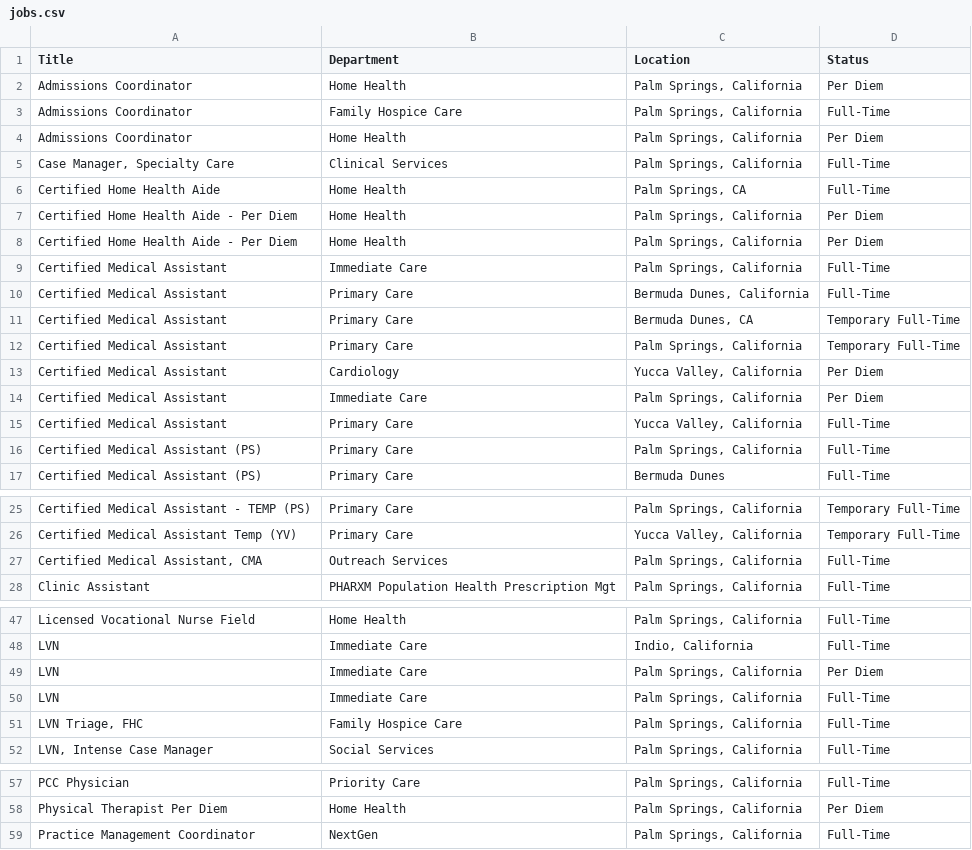
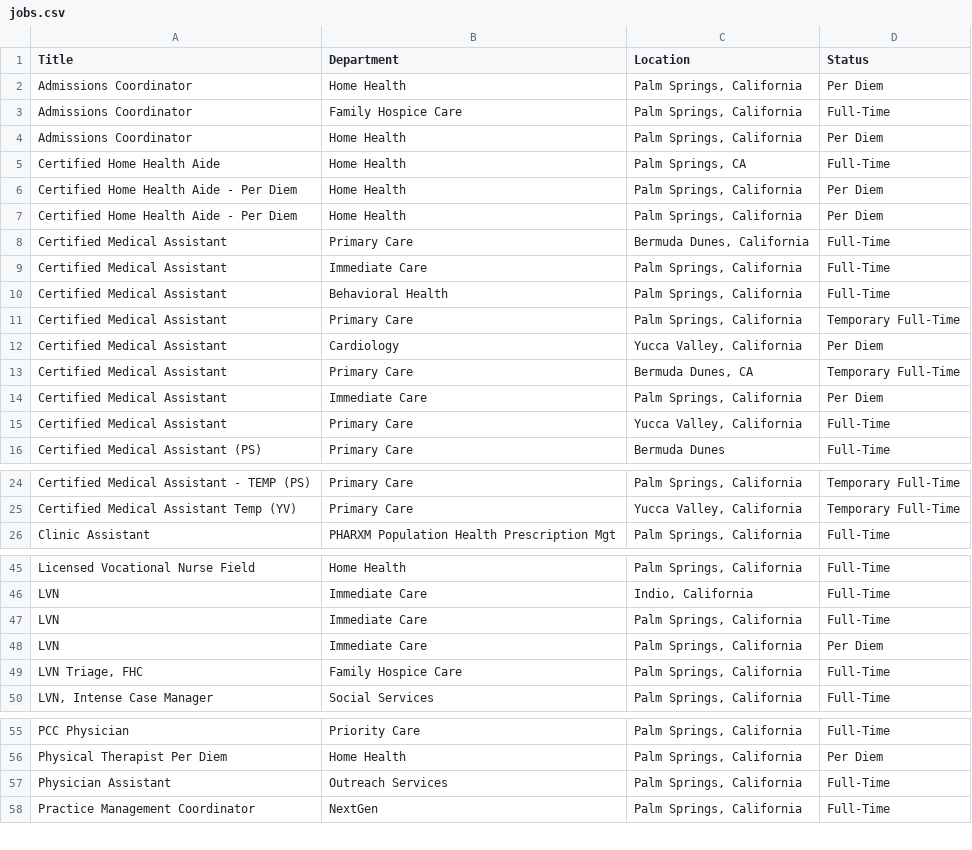
Before and after one commit to ryancheley/dohc_jobs, a CSV file: jobs.csv, drawn as a sheet; only a part is shown, gaps mark what is left out; the diff covers the shown part only.

Commit message:
updated jobs

```diff
--- a/jobs.csv
+++ b/jobs.csv
@@ -4,3 +4,2 @@ Admissions Coordinator,Family Hospice Care,"Palm Springs, California",Full-Time
 Admissions Coordinator,Home Health,"Palm Springs, California",Per Diem
-"Case Manager, Specialty Care",Clinical Services,"Palm Springs, California",Full-Time
 Certified Home Health Aide,Home Health,"Palm Springs, CA",Full-Time
@@ -8,10 +7,10 @@ Certified Home Health Aide - Per Diem,Home Health,"Palm Springs, California",Per
 Certified Home Health Aide - Per Diem,Home Health,"Palm Springs, California",Per Diem
+Certified Medical Assistant,Primary Care,"Bermuda Dunes, California",Full-Time
 Certified Medical Assistant,Immediate Care,"Palm Springs, California",Full-Time
-Certified Medical Assistant,Primary Care,"Bermuda Dunes, California",Full-Time
-Certified Medical Assistant,Primary Care,"Bermuda Dunes, CA",Temporary Full-Time
+Certified Medical Assistant,Behavioral Health,"Palm Springs, California",Full-Time
 Certified Medical Assistant,Primary Care,"Palm Springs, California",Temporary Full-Time
 Certified Medical Assistant,Cardiology,"Yucca Valley, California",Per Diem
+Certified Medical Assistant,Primary Care,"Bermuda Dunes, CA",Temporary Full-Time
 Certified Medical Assistant,Immediate Care,"Palm Springs, California",Per Diem
 Certified Medical Assistant,Primary Care,"Yucca Valley, California",Full-Time
-Certified Medical Assistant (PS),Primary Care,"Palm Springs, California",Full-Time
 Certified Medical Assistant (PS),Primary Care,Bermuda Dunes,Full-Time
@@ -26,3 +25,2 @@ Certified Medical Assistant - TEMP (PS),Primary Care,"Palm Springs, California",
 Certified Medical Assistant Temp (YV),Primary Care,"Yucca Valley, California",Temporary Full-Time
-"Certified Medical Assistant, CMA",Outreach Services,"Palm Springs, California",Full-Time
 Clinic Assistant,PHARXM Population Health Prescription Mgt,"Palm Springs, California",Full-Time
@@ -48,4 +46,4 @@ Licensed Vocational Nurse Field,Home Health,"Palm Springs, California",Full-Time
 LVN,Immediate Care,"Indio, California",Full-Time
+LVN,Immediate Care,"Palm Springs, California",Full-Time
 LVN,Immediate Care,"Palm Springs, California",Per Diem
-LVN,Immediate Care,"Palm Springs, California",Full-Time
 "LVN Triage, FHC",Family Hospice Care,"Palm Springs, California",Full-Time
@@ -58,2 +56,3 @@ PCC Physician,Priority Care,"Palm Springs, California",Full-Time
 Physical Therapist Per Diem,Home Health,"Palm Springs, California",Per Diem
+Physician Assistant,Outreach Services,"Palm Springs, California",Full-Time
 Practice Management Coordinator,NextGen,"Palm Springs, California",Full-Time
```
Also changed, not shown: 1 moved row elsewhere in this file.
